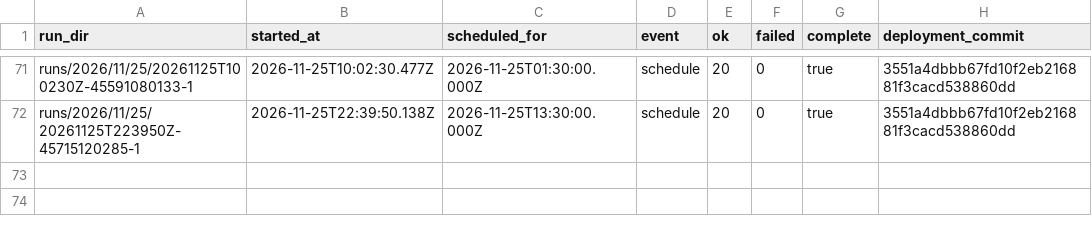
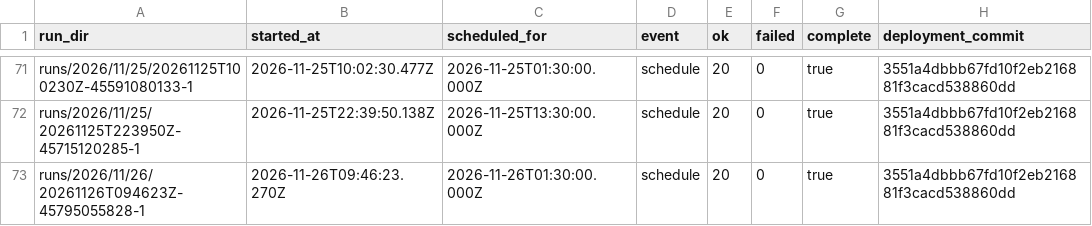
Before and after one commit to CodesbyRohit/UrbanBreathe, a CSV file: index.csv, drawn as a sheet; only a part is shown, gaps mark what is left out; the diff names each change by its address in the sheet, - before the commit and + after, or states it on an @@ line.

```diff
--- a/index.csv
+++ b/index.csv
+row 73: runs/2026/11/26/20261126T094623Z-45795055828-1 | 2026-11-26T09:46:23.270Z | 2026-11-26T01:30:00.000Z | schedule | 20 | 0 | true | 3551a4dbbb67fd10f2eb216881f3cacd538860dd
```
Also changed, not shown: 21 other files.
